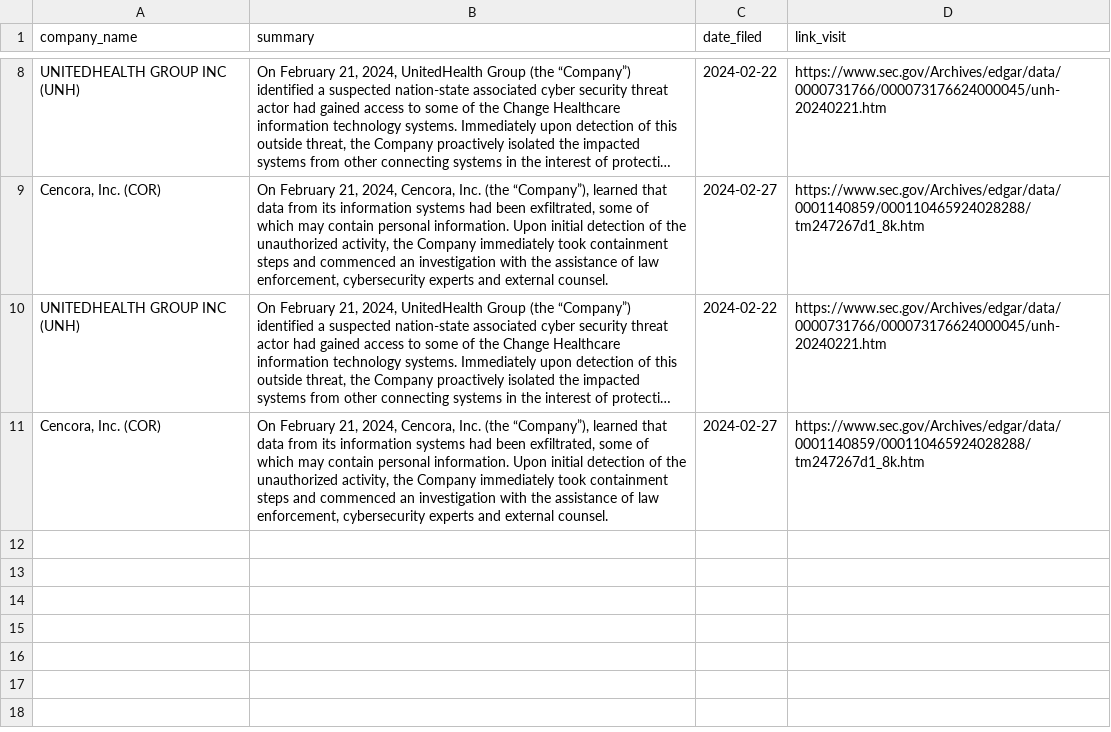
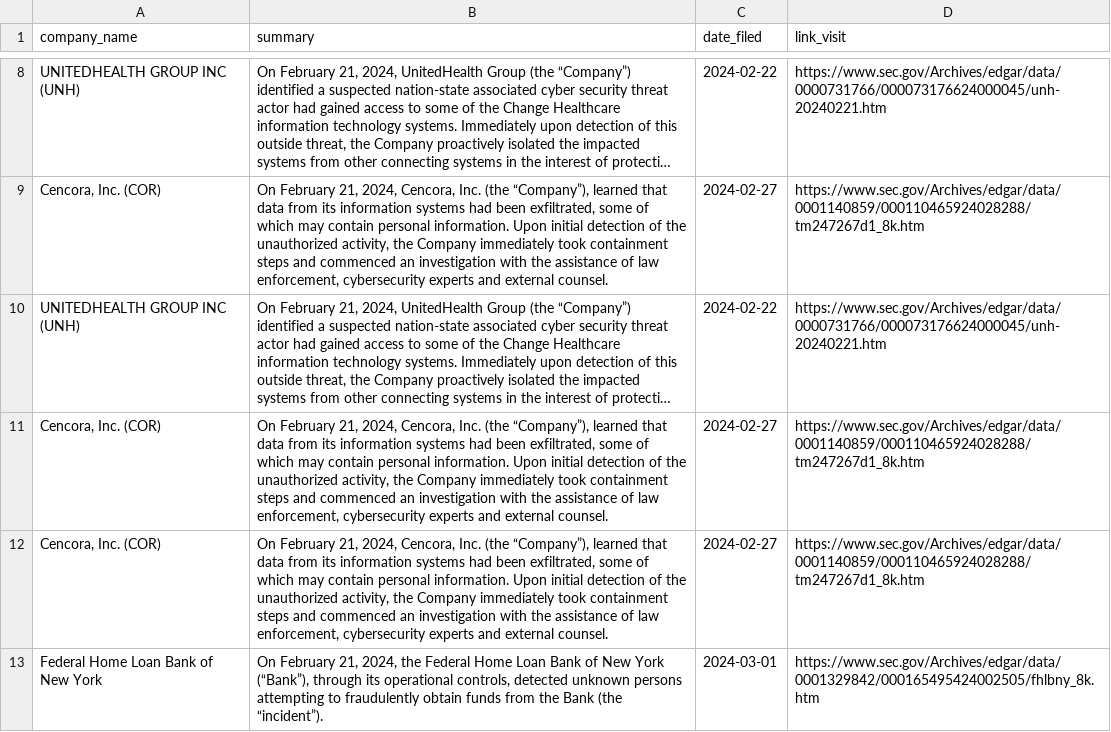
Before and after one commit to ASP-Christian/8kfiles, a CSV file: data/overall.csv, drawn as a sheet; only a part is shown, gaps mark what is left out; long unchanged cells end in …; the diff names each change by its address in the sheet, - before the commit and + after, or states it on an @@ line.

```diff
--- a/data/overall.csv
+++ b/data/overall.csv
+row 12: Cencora, Inc. (COR) | On February 21, 2024, Cencora, Inc. (the “Company”), learned that data from its information systems had been exfiltrated, some of which may contain personal information. Upon initial detection of the unauthorized activity, the Company immediately took containment steps and commenced an investigation with the assistance of law enforcement, cybersecurity experts and external counsel. | 2024-02-27 | https://www.sec.gov/Archives/edgar/data/0001140859/000110465924028288/tm247267d1_8k.htm
+row 13: Federal Home Loan Bank of New York | On February 21, 2024, the Federal Home Loan Bank of New York (“Bank”), through its operational controls, detected unknown persons attempting to fraudulently obtain funds from the Bank (the “incident”). | 2024-03-01 | https://www.sec.gov/Archives/edgar/data/0001329842/000165495424002505/fhlbny_8k.htm
```
